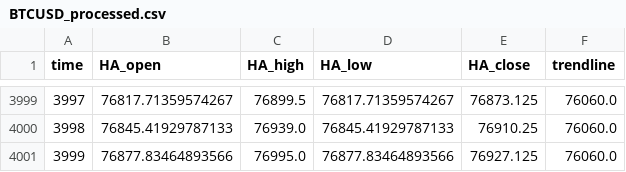
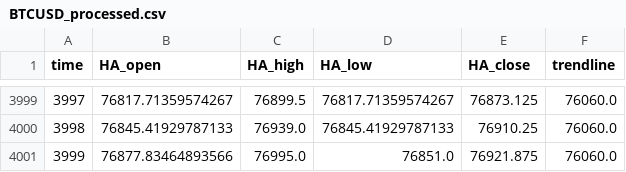
Before and after one commit to shirishaardak/python_crypto_bot, a CSV file: data/price_trend_strategy/BTCUSD_processed.csv, drawn as a sheet; only a part is shown, gaps mark what is left out.

Commit message:
auto update

```diff
--- a/data/price_trend_strategy/BTCUSD_processed.csv
+++ b/data/price_trend_strategy/BTCUSD_processed.csv
@@ -4000,2 +4000,2 @@ time,HA_open,HA_high,HA_low,HA_close,trendline
 3998,76845.41929787133,76939.0,76845.41929787133,76910.25,76060.0
-3999,76877.83464893566,76995.0,76877.83464893566,76927.125,76060.0
+3999,76877.83464893566,76995.0,76851.0,76921.875,76060.0
```
